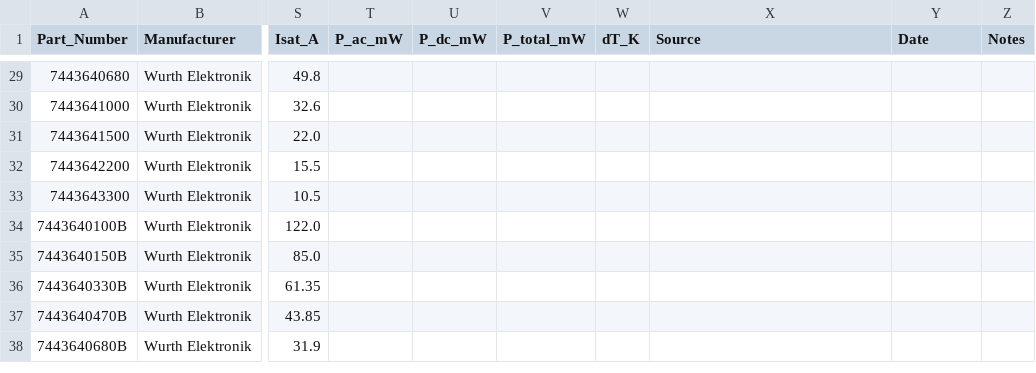
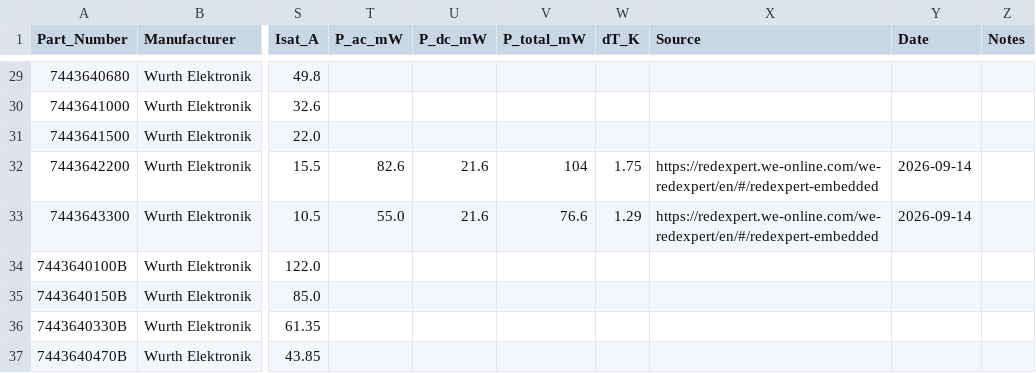
Before and after one commit to harrisonhsueh/Buck_Boost_42W, a CSV file: data/inductor_losses_measured.csv, drawn as a sheet; only a part is shown, gaps mark what is left out; the shorter side is filled out with more unchanged rows; the diff covers the shown part only; the diff names each change by its address in the sheet, - before the commit and + after, or states it on an @@ line.

```diff
--- a/data/inductor_losses_measured.csv
+++ b/data/inductor_losses_measured.csv
-T32 (P_ac_mW): (empty)
+T32 (P_ac_mW): 82.6
-U32:U33 (P_dc_mW): (empty)
+U32:U33 (P_dc_mW): 21.6
-V32 (P_total_mW): (empty)
+V32 (P_total_mW): 104
-W32 (dT_K): (empty)
+W32 (dT_K): 1.75
-X32:X33 (Source): (empty)
+X32:X33 (Source): https://redexpert.we-online.com/we-redexpert/en/#/redexpert-embedded
-Y32:Y33 (Date): (empty)
+Y32:Y33 (Date): 2026-09-14
-T33 (P_ac_mW): (empty)
+T33 (P_ac_mW): 55.0
-V33 (P_total_mW): (empty)
+V33 (P_total_mW): 76.6
-W33 (dT_K): (empty)
+W33 (dT_K): 1.29
```
Also changed, not shown: 2 added rows and 30 edited cells elsewhere in this file, data/inductors.csv, 6 other files.
